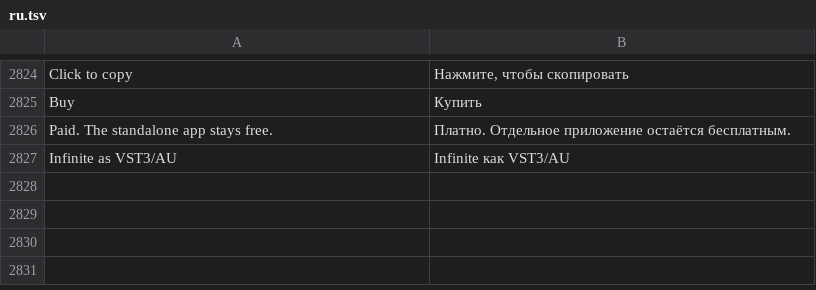
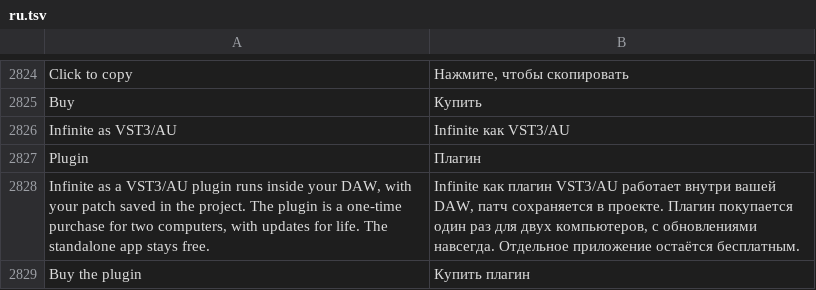
Before and after one commit to n1m21n/Infinite, a TSV file: resources/lang/ru.tsv, drawn as a sheet; only a part is shown, gaps mark what is left out; removed rows and columns are numbered as before the commit, all else as after; the diff names each change by its address in the sheet, - before the commit and + after, or states it on an @@ line.

Commit message:
Settings: licence text says what the plugin is; Buy the plugin; Plugin label translated

```diff
--- a/resources/lang/ru.tsv
+++ b/resources/lang/ru.tsv
-row 2826: Paid. The standalone app stays free. | Платно. Отдельное приложение остаётся бесплатным.
+row 2827: Plugin | Плагин
+row 2828: Infinite as a VST3/AU plugin runs inside your DAW, with your patch saved in the project. The plugin is a one-time purchase for two computers, with updates for life. The standalone app stays free. | Infinite как плагин VST3/AU работает внутри вашей DAW, патч сохраняется в проекте. Плагин покупается один раз для двух компьютеров, с обновлениями навсегда. Отдельное приложение остаётся бесплатным.
+row 2829: Buy the plugin | Купить плагин
```
Also changed, not shown: resources/lang/de.tsv, resources/lang/es.tsv, 3 other files.
